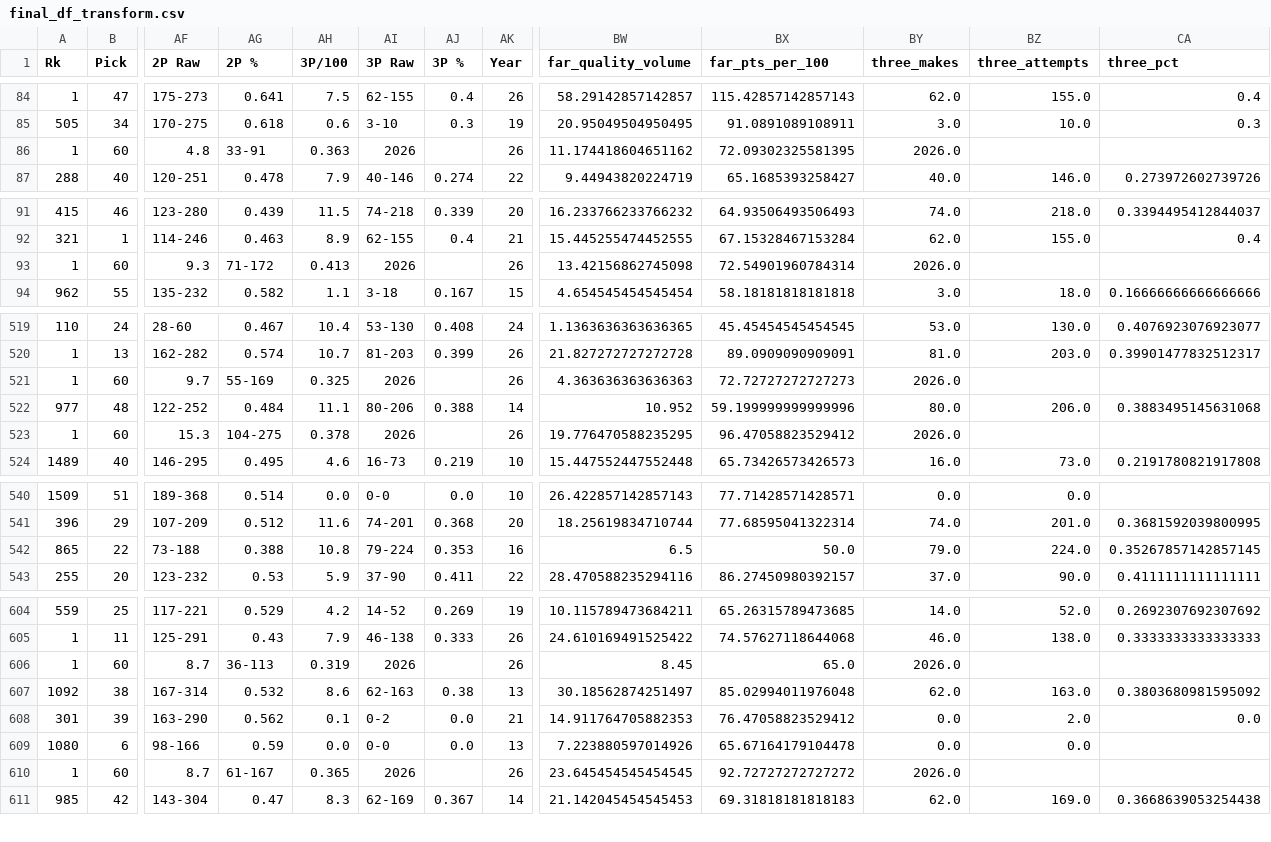
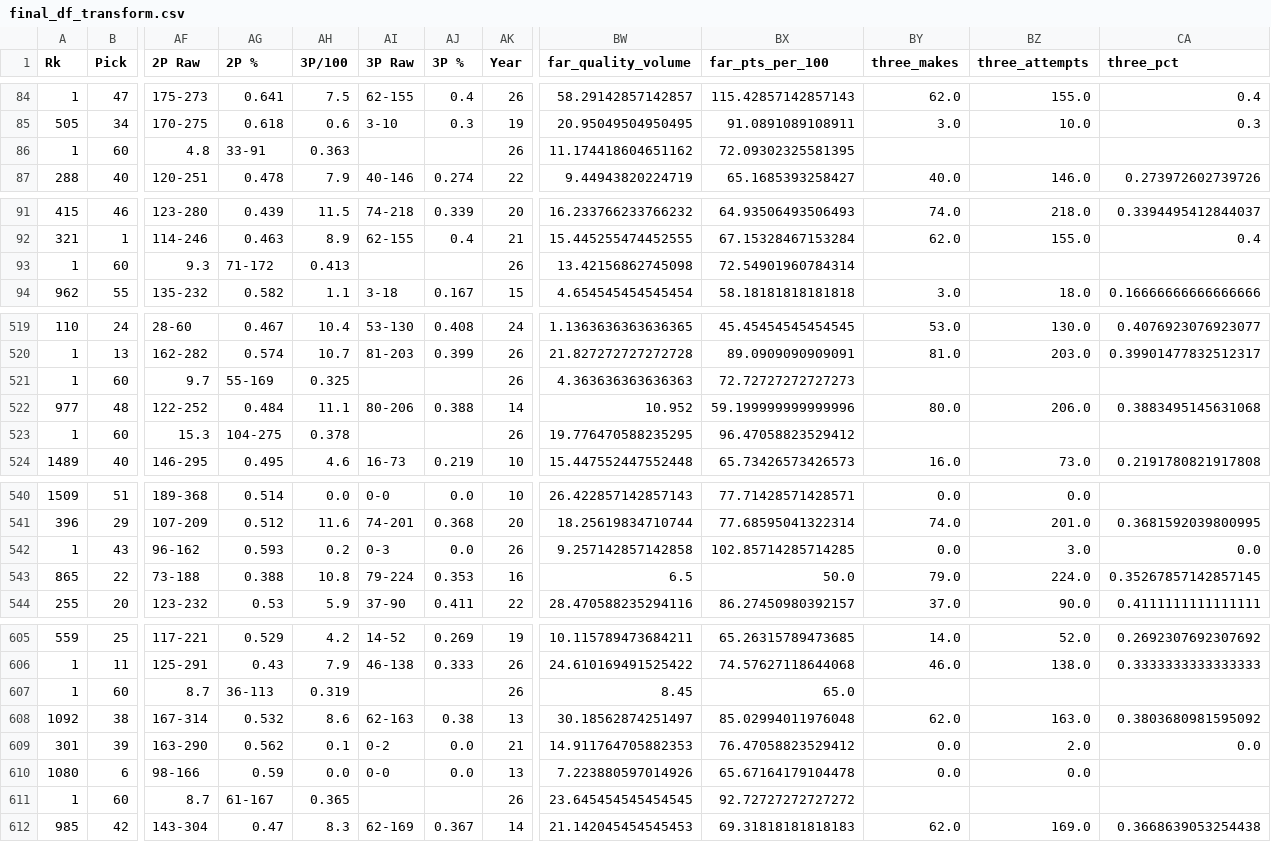
Before and after one commit to dannyharlan05/ncaab-nba-predictor, a CSV file: final_df_transform.csv, drawn as a sheet; only a part is shown, gaps mark what is left out; addresses are those after the commit; rows hold the shown columns only; the diff covers the shown part only; the diff names each change by its address in the sheet, - before the commit and + after, or states it on an @@ line.

Commit message:
Update NCAAB model and data

```diff
--- a/final_df_transform.csv
+++ b/final_df_transform.csv
-AI86 (3P Raw): 2026
+AI86 (3P Raw): (empty)
-BY86 (three_makes): 2026.0
+BY86 (three_makes): (empty)
-AI93 (3P Raw): 2026
+AI93 (3P Raw): (empty)
-BY93 (three_makes): 2026.0
+BY93 (three_makes): (empty)
-AI521 (3P Raw): 2026
+AI521 (3P Raw): (empty)
-BY521 (three_makes): 2026.0
+BY521 (three_makes): (empty)
-AI523 (3P Raw): 2026
+AI523 (3P Raw): (empty)
-BY523 (three_makes): 2026.0
+BY523 (three_makes): (empty)
+row 542: 1 | 43 | 96-162 | 0.593 | 0.2 | 0-3 | 0.0 | 26 | 9.257142857142858 | 102.85714285714285 | 0.0 | 3.0 | 0.0
-AI607 (3P Raw): 2026
+AI607 (3P Raw): (empty)
-BY607 (three_makes): 2026.0
+BY607 (three_makes): (empty)
-AI611 (3P Raw): 2026
+AI611 (3P Raw): (empty)
-BY611 (three_makes): 2026.0
+BY611 (three_makes): (empty)
```
Also changed, not shown: 18 edited cells elsewhere in this file, 2 other files.
